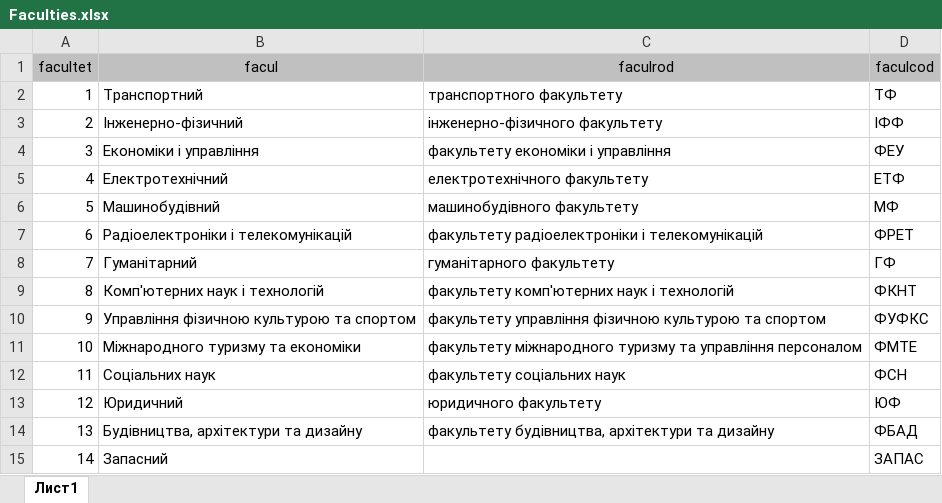
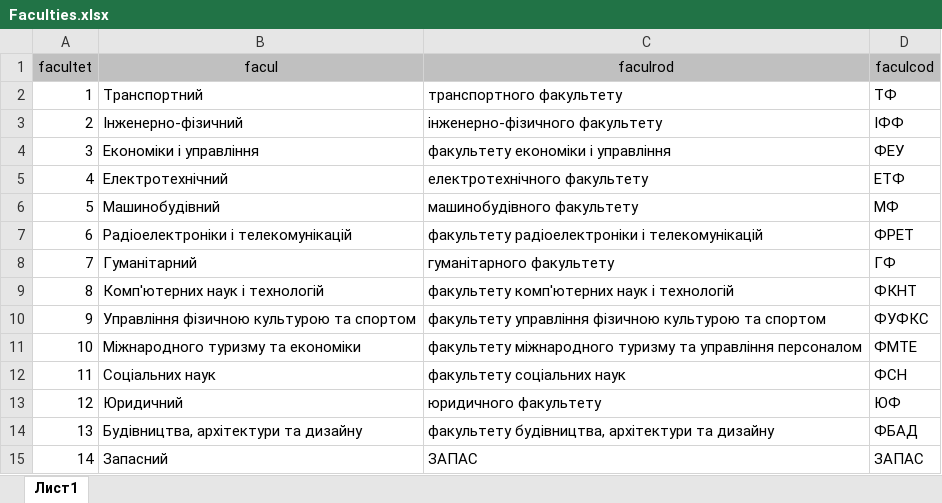
Before and after one commit to OleksandrMarkov/timetable-draft-, an Excel workbook: data/Faculties.xlsx, sheet Лист1, drawn as a sheet; values as stored, in another font and other column widths than the file's, no borders; the diff names each change by its address in the sheet, - before the commit and + after, or states it on an @@ line.

```diff
--- a/data/Faculties.xlsx (sheet Лист1)
+++ b/data/Faculties.xlsx (sheet Лист1)
-C15 (faculrod): (empty)
+C15 (faculrod): ЗАПАС
```
Also changed, not shown: 46 other files.
